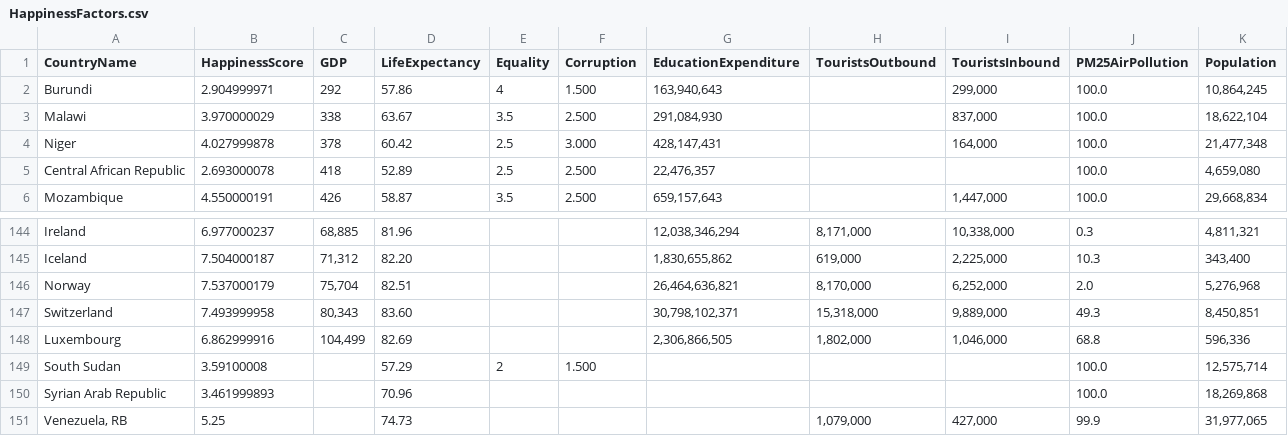
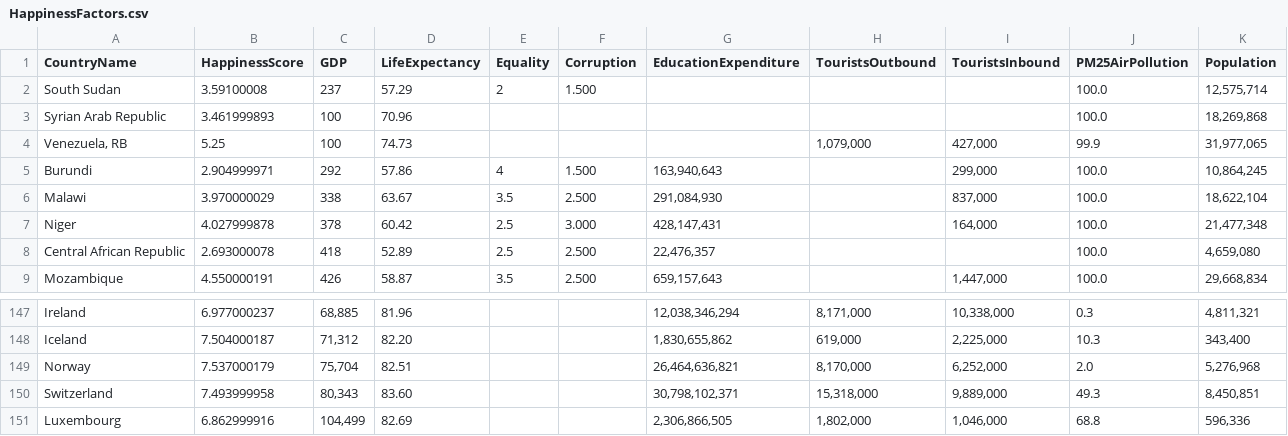
Before and after one commit to ashagp2/mcs-ds, a CSV file: DataViz/HappinessFactors.csv, drawn as a sheet; only a part is shown, gaps mark what is left out; removed rows and columns are numbered as before the commit, all else as after; the diff names each change by its address in the sheet, - before the commit and + after, or states it on an @@ line.

```diff
--- a/DataViz/HappinessFactors.csv
+++ b/DataViz/HappinessFactors.csv
+row 2: South Sudan | 3.59100008 | 237 | 57.29 | 2 | 1.500 |  |  |  | 100.0 | 12,575,714
+row 3: Syrian Arab Republic | 3.461999893 | 100 | 70.96 |  |  |  |  |  | 100.0 | 18,269,868
+row 4: Venezuela, RB | 5.25 | 100 | 74.73 |  |  |  | 1,079,000 | 427,000 | 99.9 | 31,977,065
-row 149: South Sudan | 3.59100008 |  | 57.29 | 2 | 1.500 |  |  |  | 100.0 | 12,575,714
-row 150: Syrian Arab Republic | 3.461999893 |  | 70.96 |  |  |  |  |  | 100.0 | 18,269,868
-row 151: Venezuela, RB | 5.25 |  | 74.73 |  |  |  | 1,079,000 | 427,000 | 99.9 | 31,977,065
```
Also changed, not shown: 1 other file.
